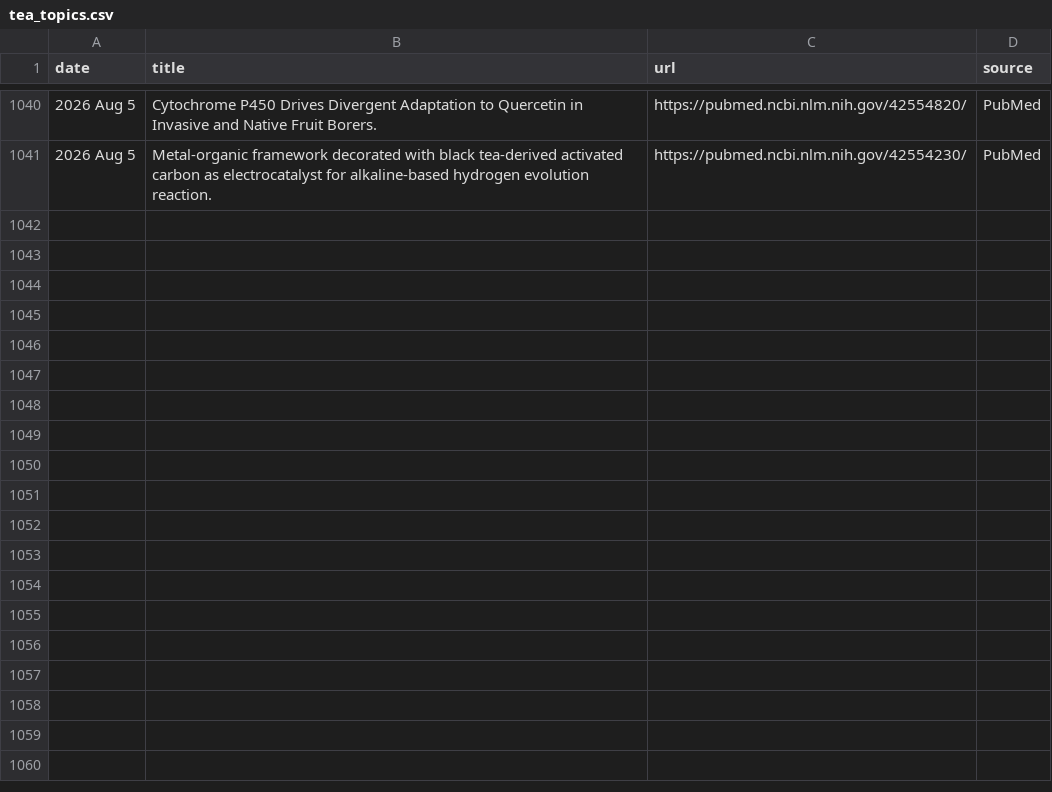
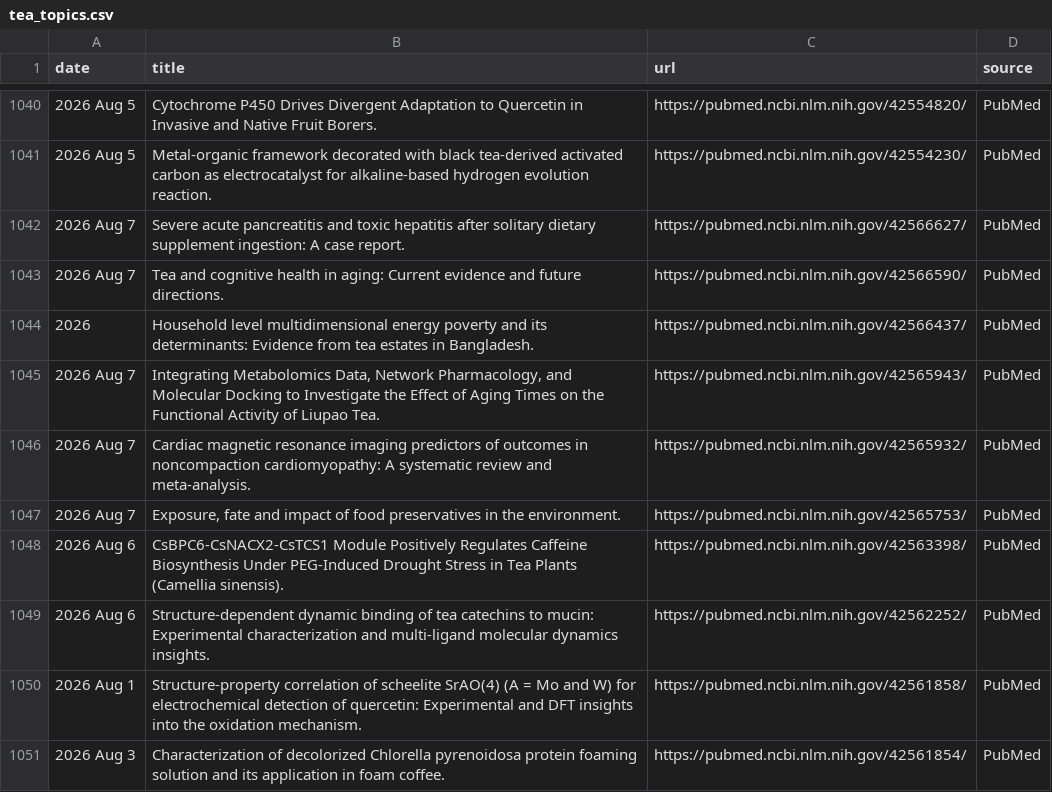
Before and after one commit to Coma4130/tea-scraper, a CSV file: tea_topics.csv, drawn as a sheet; only a part is shown, gaps mark what is left out.

```diff
--- a/tea_topics.csv
+++ b/tea_topics.csv
@@ -1041 +1041,11 @@
 2026 Aug 5,Metal-organic framework decorated with black tea-derived activated carbon as electrocatalyst for alkaline-based hydrogen evolution reaction.,https://pubmed.ncbi.nlm.nih.gov/42554230/,PubMed
+2026 Aug 7,Severe acute pancreatitis and toxic hepatitis after solitary dietary supplement ingestion: A case report.,https://pubmed.ncbi.nlm.nih.gov/42566627/,PubMed
+2026 Aug 7,Tea and cognitive health in aging: Current evidence and future directions.,https://pubmed.ncbi.nlm.nih.gov/42566590/,PubMed
+2026,Household level multidimensional energy poverty and its determinants: Evidence from tea estates in Bangladesh.,https://pubmed.ncbi.nlm.nih.gov/42566437/,PubMed
+2026 Aug 7,"Integrating Metabolomics Data, Network Pharmacology, and Molecular Docking to Investigate the Effect of Aging Times on the Functional Activity of Liupao Tea.",https://pubmed.ncbi.nlm.nih.gov/42565943/,PubMed
+2026 Aug 7,Cardiac magnetic resonance imaging predictors of outcomes in noncompaction cardiomyopathy: A systematic review and meta-analysis.,https://pubmed.ncbi.nlm.nih.gov/42565932/,PubMed
+2026 Aug 7,"Exposure, fate and impact of food preservatives in the environment.",https://pubmed.ncbi.nlm.nih.gov/42565753/,PubMed
+2026 Aug 6,CsBPC6-CsNACX2-CsTCS1 Module Positively Regulates Caffeine Biosynthesis Under PEG-Induced Drought Stress in Tea Plants (Camellia sinensis).,https://pubmed.ncbi.nlm.nih.gov/42563398/,PubMed
+2026 Aug 6,Structure-dependent dynamic binding of tea catechins to mucin: Experimental characterization and multi-ligand molecular dynamics insights.,https://pubmed.ncbi.nlm.nih.gov/42562252/,PubMed
+2026 Aug 1,Structure-property correlation of scheelite SrAO(4) (A = Mo and W) for electrochemical detection of quercetin: Experimental and DFT insights into the oxidation mechanism.,https://pubmed.ncbi.nlm.nih.gov/42561858/,PubMed
+2026 Aug 3,Characterization of decolorized Chlorella pyrenoidosa protein foaming solution and its application in foam coffee.,https://pubmed.ncbi.nlm.nih.gov/42561854/,PubMed
```
